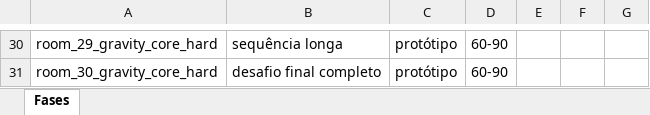
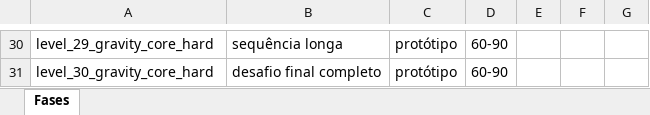
Before and after one commit to CleoAguiar/gravity-rooms, an Excel workbook: docs/planilha_fases_jogo.xlsx, sheet Fases, drawn as a sheet; only a part is shown, gaps mark what is left out; values as stored, in another font and other column widths than the file's, no borders; the diff covers the shown part only; the diff names each change by its address in the sheet, - before the commit and + after, or states it on an @@ line.

```diff
--- a/docs/planilha_fases_jogo.xlsx (sheet Fases)
+++ b/docs/planilha_fases_jogo.xlsx (sheet Fases)
-A30: room_29_gravity_core_hard
+A30: level_29_gravity_core_hard
-A31: room_30_gravity_core_hard
+A31: level_30_gravity_core_hard
```
Also changed, not shown: 28 edited cells elsewhere in this sheet, 8 other files.
